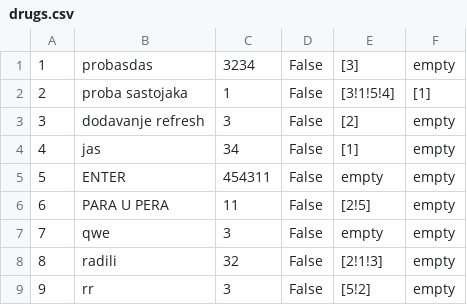
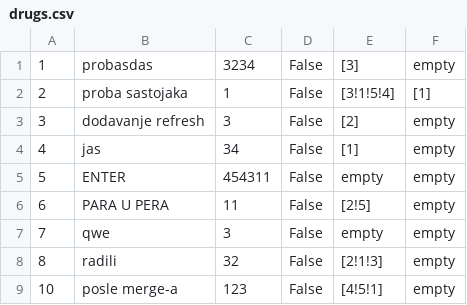
Before and after one commit to ilijabrdar/hospital_system, a CSV file: upravnikKT2/upravnikKT2/Resources/Data/drugs.csv, drawn as a sheet.

```diff
--- a/upravnikKT2/upravnikKT2/Resources/Data/drugs.csv
+++ b/upravnikKT2/upravnikKT2/Resources/Data/drugs.csv
@@ -8,2 +8,2 @@
 8,radili,32,False,[2!1!3],empty
-9,rr,3,False,[5!2],empty
+10,posle merge-a,123,False,[4!5!1],empty
```
Also changed, not shown: upravnikKT2/upravnikKT2/Resources/Data/equipment.csv, 8 other files.
